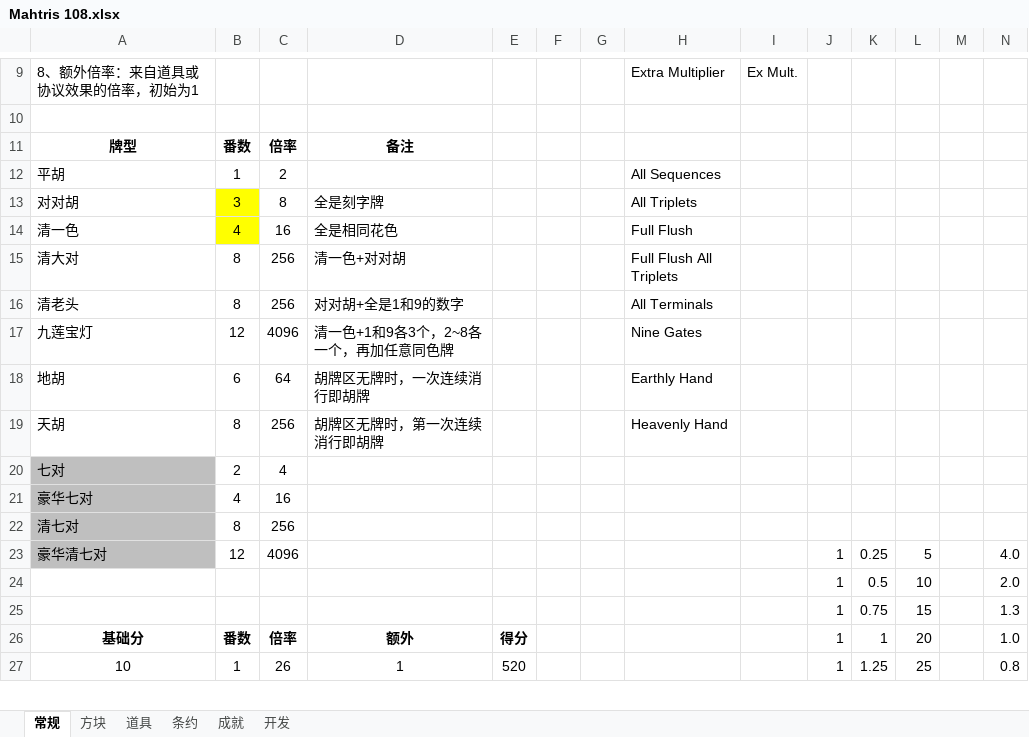
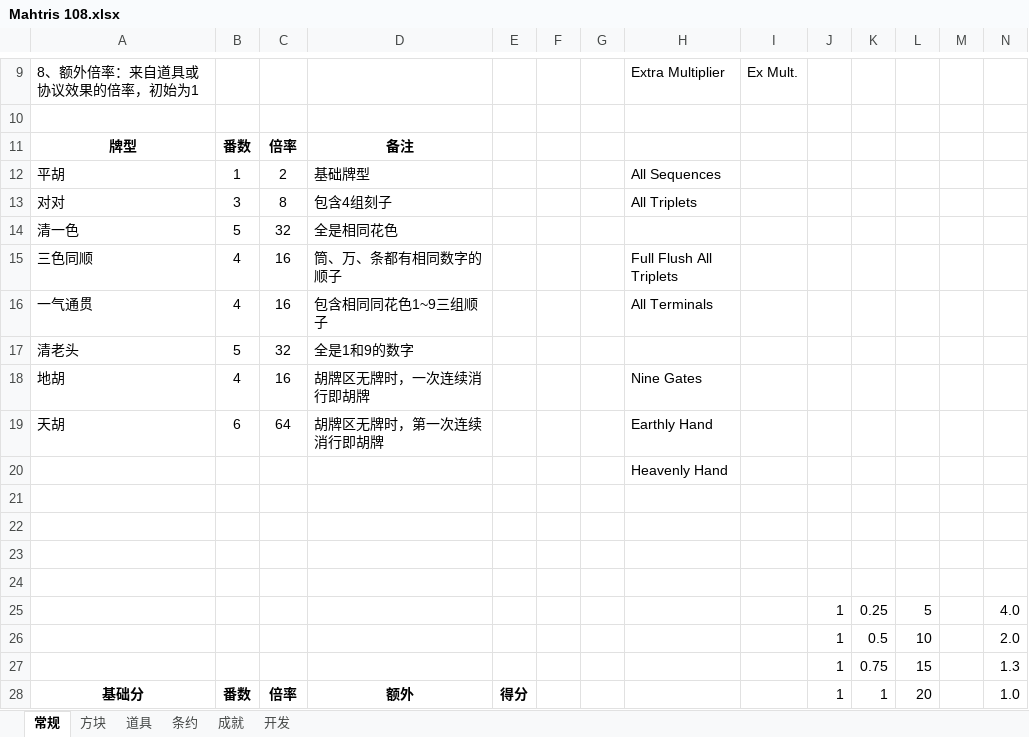
Before and after one commit to zxy199193/Mahtris-108, an Excel workbook: Mahtris 108/Assets/Document/Mahtris 108.xlsx, sheet 常规, drawn as a sheet; only a part is shown, gaps mark what is left out; the shorter side is filled out with more unchanged rows; values as stored, in another font and other column widths than the file's, no borders; removed rows and columns are numbered as before the commit, all else as after; the diff covers the shown part only; the diff names each change by its address in the sheet, - before the commit and + after, or states it on an @@ line.

```diff
--- a/Mahtris 108/Assets/Document/Mahtris 108.xlsx (sheet 常规)
+++ b/Mahtris 108/Assets/Document/Mahtris 108.xlsx (sheet 常规)
-D12: (empty)
+D12: 基础牌型
-A13: 对对胡
+A13: 对对
-B13:B14 fill: #FFFF00
+B13:B14 fill: none
-D13: 全是刻字牌
+D13: 包含4组刻子
-B14: 4
+B14: 5
-C14: 16
+C14: 32
-H14: Full Flush
+H14: (empty)
-row 15: 清大对 | 8 | 256 | 清一色+对对胡 |  |  |  | Full Flush All Triplets
+row 15: 三色同顺 | 4 | 16 | 筒、万、条都有相同数字的顺子 |  |  |  | Full Flush All Triplets
+row 16: 一气通贯 | 4 | 16 | 包含相同同花色1~9三组顺子 |  |  |  | All Terminals
-B17: 8
+B17: 5
-C17: 256
+C17: 32
-D17: 对对胡+全是1和9的数字
+D17: 全是1和9的数字
-H17: All Terminals
+H17: (empty)
-row 17: 九莲宝灯 | 12 | 4096 | 清一色+1和9各3个，2~8各一个，再加任意同色牌 |  |  |  | Nine Gates
-B18: 6
+B18: 4
-C18: 64
+C18: 16
-H18: Earthly Hand
+H18: Nine Gates
-B19: 8
+B19: 6
-C19: 256
+C19: 64
-H19: Heavenly Hand
+H19: Earthly Hand
+row 20:  |  |  |  |  |  |  | Heavenly Hand
-row 21: 七对 | 2 | 4
+row 21: (empty)
-A21:A23 fill: #BFBFBF
+A21:A23 fill: none
-row 22: 豪华七对 | 4 | 16
+row 22: (empty)
-row 23: 清七对 | 8 | 256
+row 23: (empty)
+row 24: (empty)
-A25: 豪华清七对
+A25: (empty)
-A25 fill: #BFBFBF
+A25 fill: none
-B25: 12
+B25: (empty)
-C25: 4096
+C25: (empty)
```
Also changed, not shown: 1 added row and 1 removed row elsewhere in this sheet, sheet 条约, formulas that keep their value, 10 other files.
